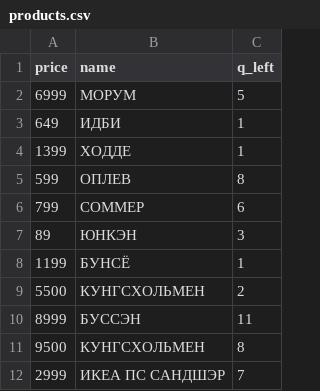
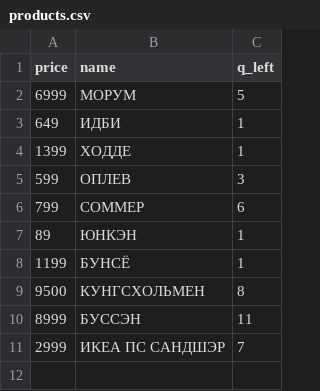
Before and after one commit to TotumRevolutum/Control_HW_2, a CSV file: products.csv, drawn as a sheet.

```diff
--- a/products.csv
+++ b/products.csv
@@ -4,9 +4,8 @@ price;name;q_left
 1399;ХОДДЕ;1
-599;ОПЛЕВ;8
+599;ОПЛЕВ;3
 799;СОММЕР;6
-89;ЮНКЭН;3
+89;ЮНКЭН;1
 1199;БУНСЁ;1
-5500;КУНГСХОЛЬМЕН;2
+9500;КУНГСХОЛЬМЕН;8
 8999;БУССЭН;11
-9500;КУНГСХОЛЬМЕН;8
 2999;ИКЕА ПС САНДШЭР;7
```
Also changed, not shown: 1 other file.
